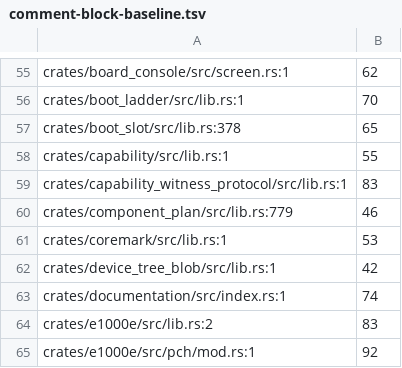
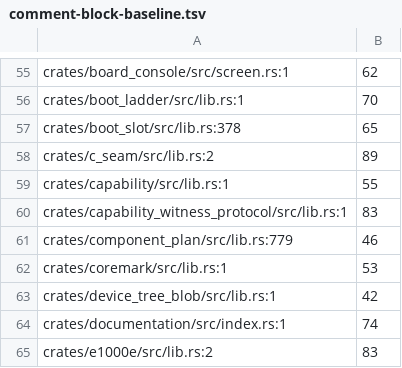
Before and after one commit to calef/nife, a TSV file: design/comment-block-baseline.tsv, drawn as a sheet; only a part is shown, gaps mark what is left out; the shorter side is filled out with more unchanged rows; the diff names each change by its address in the sheet, - before the commit and + after, or states it on an @@ line.

```diff
--- a/design/comment-block-baseline.tsv
+++ b/design/comment-block-baseline.tsv
+row 58: crates/c_seam/src/lib.rs:2 | 89
```
Also changed, not shown: 1 other file.
